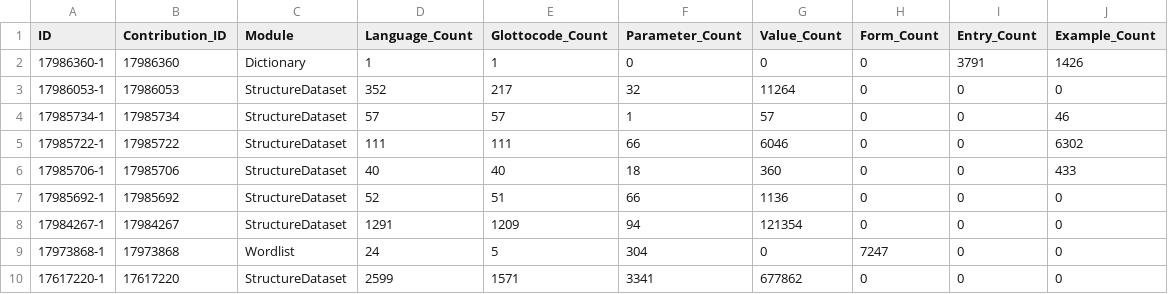
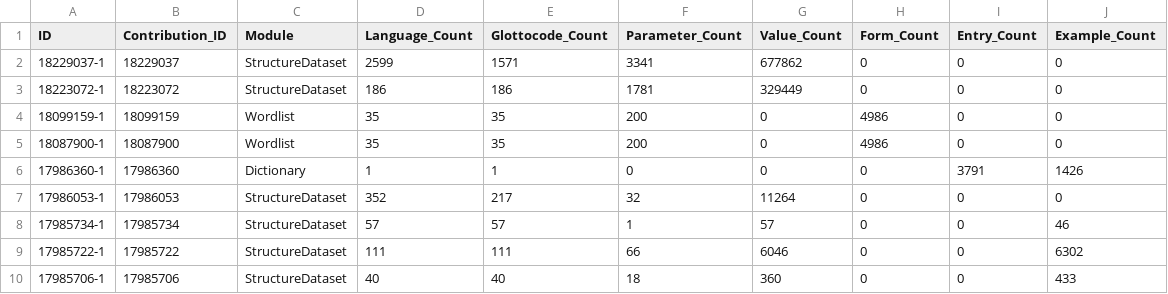
Before and after one commit to cldf-datasets/cldf_meta, a CSV file: cldf/datasets.csv, drawn as a sheet; only a part is shown; the shorter side is filled out with more unchanged rows; the diff names each change by its address in the sheet, - before the commit and + after, or states it on an @@ line.

```diff
--- a/cldf/datasets.csv
+++ b/cldf/datasets.csv
+row 2: 18229037-1 | 18229037 | StructureDataset | 2599 | 1571 | 3341 | 677862 | 0 | 0 | 0
+row 3: 18223072-1 | 18223072 | StructureDataset | 186 | 186 | 1781 | 329449 | 0 | 0 | 0
+row 4: 18099159-1 | 18099159 | Wordlist | 35 | 35 | 200 | 0 | 4986 | 0 | 0
+row 5: 18087900-1 | 18087900 | Wordlist | 35 | 35 | 200 | 0 | 4986 | 0 | 0
```
Also changed, not shown: cldf/contributions.csv, 3 other files.
